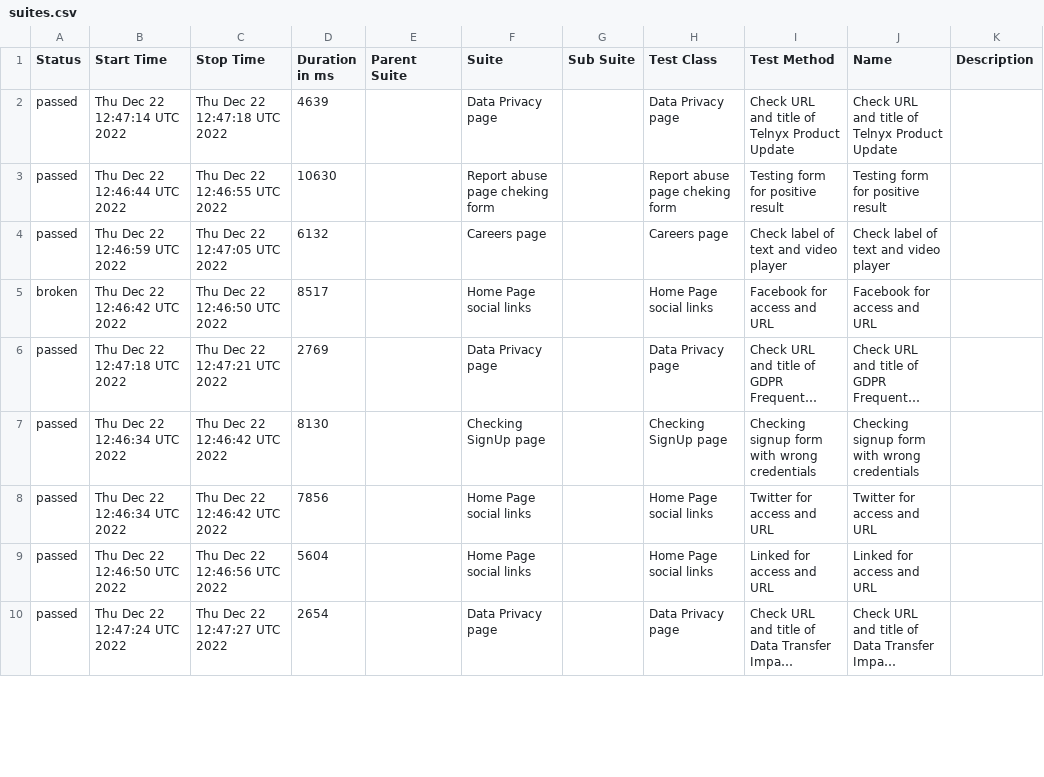
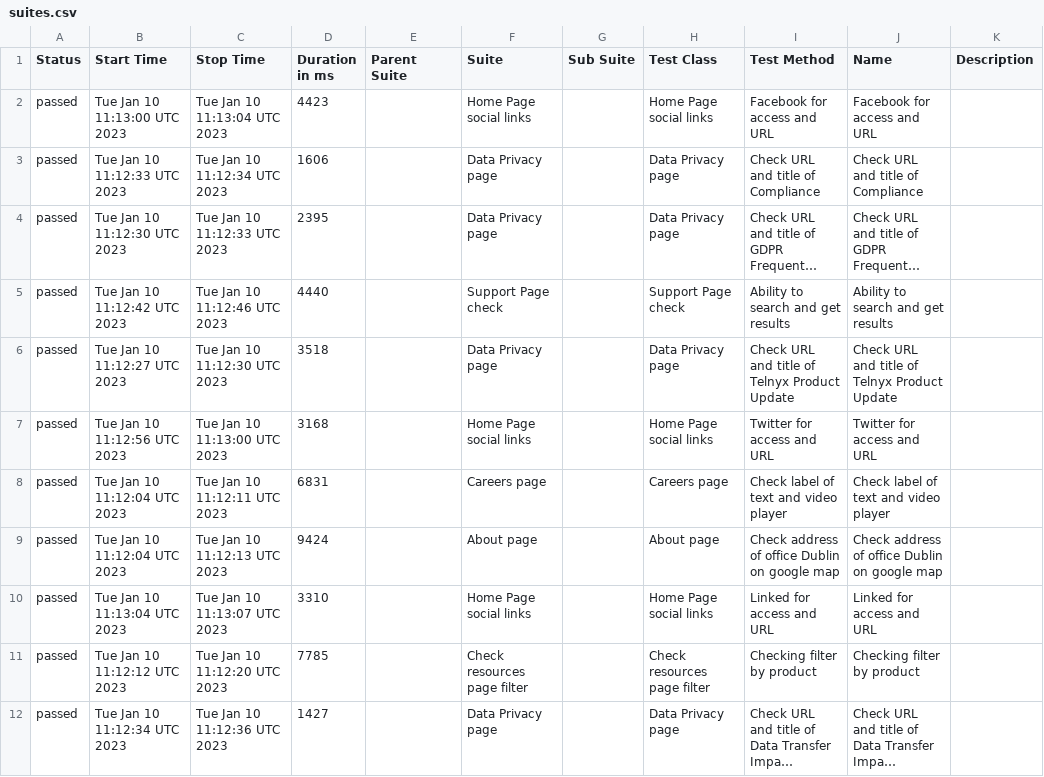
Before and after one commit to Qube0d/wdio_telnyx, a CSV file: docs/data/suites.csv, drawn as a sheet; only a part is shown; long unchanged cells end in …; removed rows and columns are numbered as before the commit, all else as after; the diff covers the shown part only; the diff names each change by its address in the sheet, - before the commit and + after, or states it on an @@ line.

Commit message:
Deploying to main from @ Qube0d/wdio_telnyx@6d27f16fca7da83bd80aad5a8fa42375499e4bfc 🚀

```diff
--- a/docs/data/suites.csv
+++ b/docs/data/suites.csv
+row 2: passed | Tue Jan 10 11:13:00 UTC 2023 | Tue Jan 10 11:13:04 UTC 2023 | 4423 |  | Home Page social links |  | Home Page social links | Facebook for access and URL | Facebook for access and URL
-B3 (Start Time): Thu Dec 22 12:47:14 UTC 2022
+B3 (Start Time): Tue Jan 10 11:12:33 UTC 2023
-C3 (Stop Time): Thu Dec 22 12:47:18 UTC 2022
+C3 (Stop Time): Tue Jan 10 11:12:34 UTC 2023
-D3 (Duration in ms): 4639
+D3 (Duration in ms): 1606
-I3 (Test Method): Check URL and title of Telnyx Product Update
+I3 (Test Method): Check URL and title of Compliance
-J3 (Name): Check URL and title of Telnyx Product Update
+J3 (Name): Check URL and title of Compliance
-row 3: passed | Thu Dec 22 12:46:44 UTC 2022 | Thu Dec 22 12:46:55 UTC 2022 | 10630 |  | Report abuse page cheking form |  | Report abuse page cheking form | Testing form for positive result | Testing form for positive result
-row 4: passed | Thu Dec 22 12:46:59 UTC 2022 | Thu Dec 22 12:47:05 UTC 2022 | 6132 |  | Careers page |  | Careers page | Check label of text and video player | Check label of text and video player
-row 5: broken | Thu Dec 22 12:46:42 UTC 2022 | Thu Dec 22 12:46:50 UTC 2022 | 8517 |  | Home Page social links |  | Home Page social links | Facebook for access and URL | Facebook for access and URL
-B4 (Start Time): Thu Dec 22 12:47:18 UTC 2022
+B4 (Start Time): Tue Jan 10 11:12:30 UTC 2023
-C4 (Stop Time): Thu Dec 22 12:47:21 UTC 2022
+C4 (Stop Time): Tue Jan 10 11:12:33 UTC 2023
-D4 (Duration in ms): 2769
+D4 (Duration in ms): 2395
-B5 (Start Time): Thu Dec 22 12:46:34 UTC 2022
+B5 (Start Time): Tue Jan 10 11:12:42 UTC 2023
-C5 (Stop Time): Thu Dec 22 12:46:42 UTC 2022
+C5 (Stop Time): Tue Jan 10 11:12:46 UTC 2023
-D5 (Duration in ms): 8130
+D5 (Duration in ms): 4440
-F5 (Suite): Checking SignUp page
+F5 (Suite): Support Page check
-H5 (Test Class): Checking SignUp page
+H5 (Test Class): Support Page check
-I5 (Test Method): Checking signup form with wrong credentials
+I5 (Test Method): Ability to search and get results
-J5 (Name): Checking signup form with wrong credentials
+J5 (Name): Ability to search and get results
+row 6: passed | Tue Jan 10 11:12:27 UTC 2023 | Tue Jan 10 11:12:30 UTC 2023 | 3518 |  | Data Privacy page |  | Data Privacy page | Check URL and title of Telnyx Product Update | Check URL and title of Telnyx Product Update
-B7 (Start Time): Thu Dec 22 12:46:34 UTC 2022
+B7 (Start Time): Tue Jan 10 11:12:56 UTC 2023
-C7 (Stop Time): Thu Dec 22 12:46:42 UTC 2022
+C7 (Stop Time): Tue Jan 10 11:13:00 UTC 2023
-D7 (Duration in ms): 7856
+D7 (Duration in ms): 3168
+row 8: passed | Tue Jan 10 11:12:04 UTC 2023 | Tue Jan 10 11:12:11 UTC 2023 | 6831 |  | Careers page |  | Careers page | Check label of text and video player | Check label of text and video player
+row 9: passed | Tue Jan 10 11:12:04 UTC 2023 | Tue Jan 10 11:12:13 UTC 2023 | 9424 |  | About page |  | About page | Check address of office Dublin on google map | Check address of office Dublin on google map
-B10 (Start Time): Thu Dec 22 12:46:50 UTC 2022
+B10 (Start Time): Tue Jan 10 11:13:04 UTC 2023
-C10 (Stop Time): Thu Dec 22 12:46:56 UTC 2022
+C10 (Stop Time): Tue Jan 10 11:13:07 UTC 2023
-D10 (Duration in ms): 5604
+D10 (Duration in ms): 3310
+row 11: passed | Tue Jan 10 11:12:12 UTC 2023 | Tue Jan 10 11:12:20 UTC 2023 | 7785 |  | Check resources page filter |  | Check resources page filter | Checking filter by product | Checking filter by product
-B12 (Start Time): Thu Dec 22 12:47:24 UTC 2022
+B12 (Start Time): Tue Jan 10 11:12:34 UTC 2023
-C12 (Stop Time): Thu Dec 22 12:47:27 UTC 2022
+C12 (Stop Time): Tue Jan 10 11:12:36 UTC 2023
-D12 (Duration in ms): 2654
+D12 (Duration in ms): 1427
```
Also changed, not shown: 2 removed rows and 17 edited cells elsewhere in this file, 50 other files.
